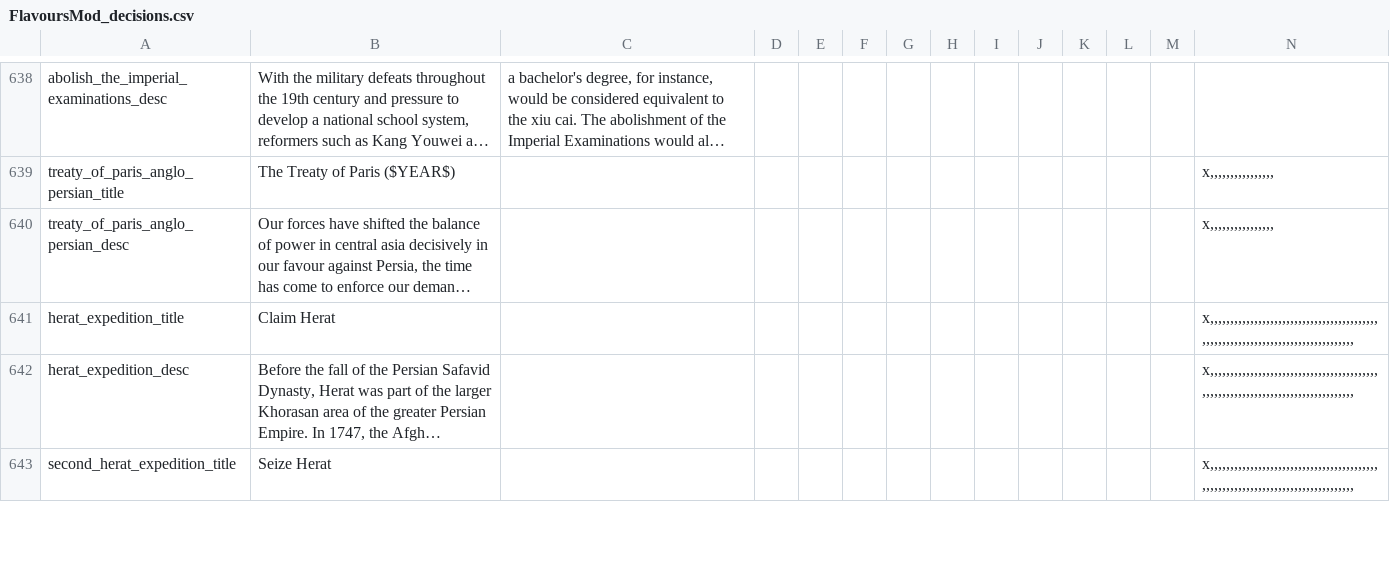
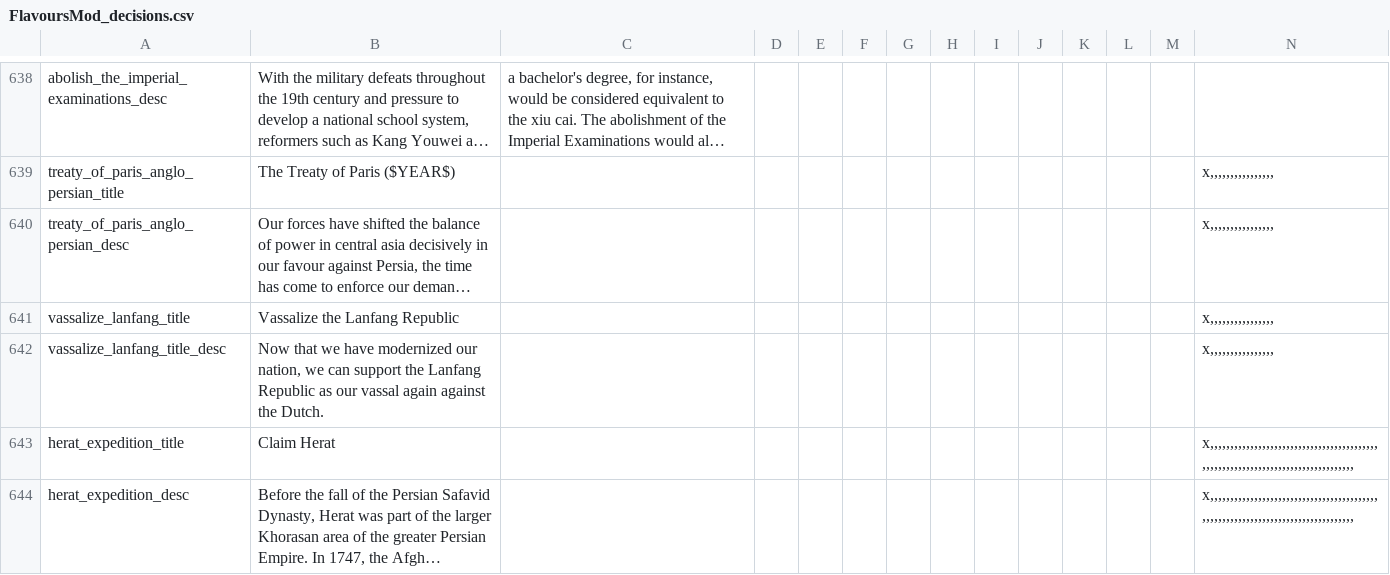
Before and after one commit to moretrim/HFM, a CSV file: HFM/localisation/FlavoursMod_decisions.csv, drawn as a sheet; only a part is shown, gaps mark what is left out; the shorter side is filled out with more unchanged rows; long unchanged cells end in …; rows hold the shown columns only; the diff names each change by its address in the sheet, - before the commit and + after, or states it on an @@ line.

Commit message:
Added decision for civilized Qing to vassalize Lanfang

```diff
--- a/HFM/localisation/FlavoursMod_decisions.csv
+++ b/HFM/localisation/FlavoursMod_decisions.csv
+row 641: vassalize_lanfang_title | Vassalize the Lanfang Republic |  |  |  |  |  |  |  |  |  |  |  | x,,,,,,,,,,,,,,,,
+row 642: vassalize_lanfang_title_desc | Now that we have modernized our nation, we can support the Lanfang Republic as our vassal again against the Dutch. |  |  |  |  |  |  |  |  |  |  |  | x,,,,,,,,,,,,,,,,
```
Also changed, not shown: 2 other files.
